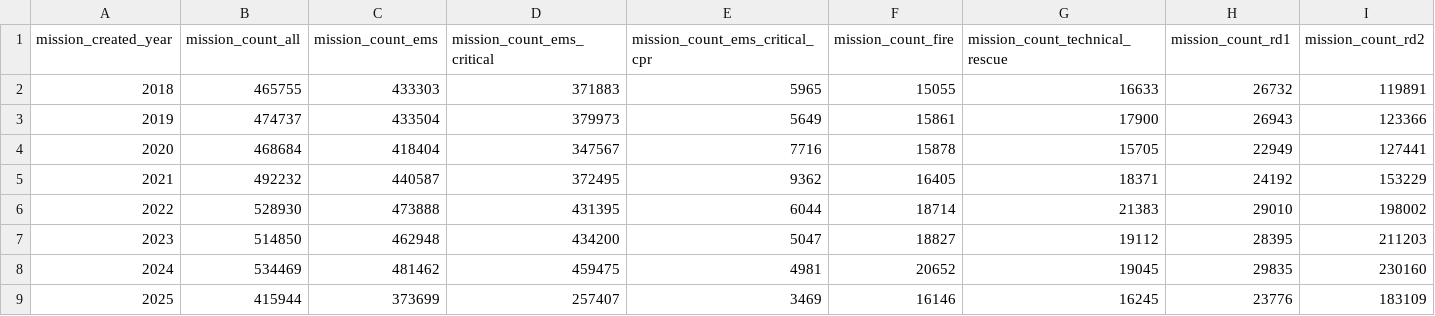
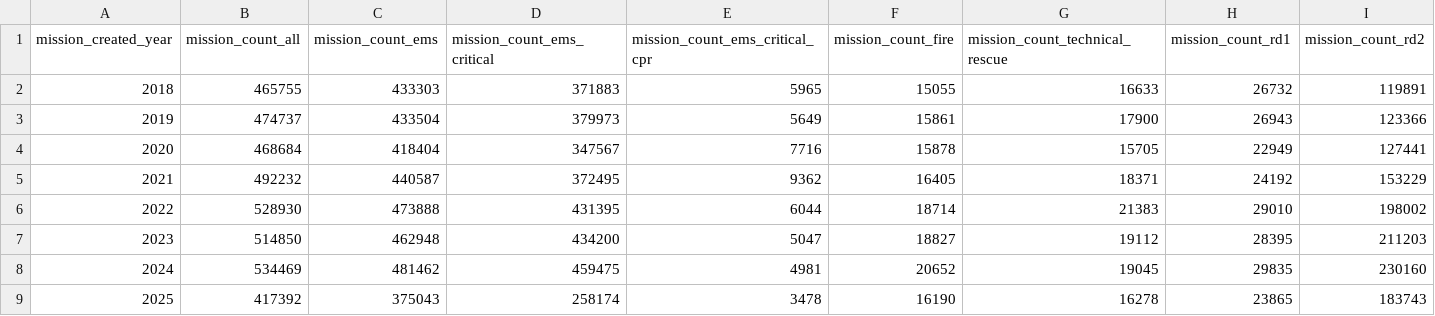
Before and after one commit to Berliner-Feuerwehr/BF-Open-Data, a CSV file: Datasets/Daily_Data/BFw_mission_data_yearly.csv, drawn as a sheet; only a part is shown; the diff covers the shown part only; the diff names each change by its address in the sheet, - before the commit and + after, or states it on an @@ line.

```diff
--- a/Datasets/Daily_Data/BFw_mission_data_yearly.csv
+++ b/Datasets/Daily_Data/BFw_mission_data_yearly.csv
-B9 (mission_count_all): 415944
+B9 (mission_count_all): 417392
-C9 (mission_count_ems): 373699
+C9 (mission_count_ems): 375043
-D9 (mission_count_ems_critical): 257407
+D9 (mission_count_ems_critical): 258174
-E9 (mission_count_ems_critical_cpr): 3469
+E9 (mission_count_ems_critical_cpr): 3478
-F9 (mission_count_fire): 16146
+F9 (mission_count_fire): 16190
-G9 (mission_count_technical_rescue): 16245
+G9 (mission_count_technical_rescue): 16278
-H9 (mission_count_rd1): 23776
+H9 (mission_count_rd1): 23865
-I9 (mission_count_rd2): 183109
+I9 (mission_count_rd2): 183743
```
Also changed, not shown: 16 edited cells elsewhere in this file, Datasets/Daily_Data/BFw_mission_data_daily.csv, Datasets/Daily_Data/BFw_mission_data_yearly_notfallkategorien.csv.
